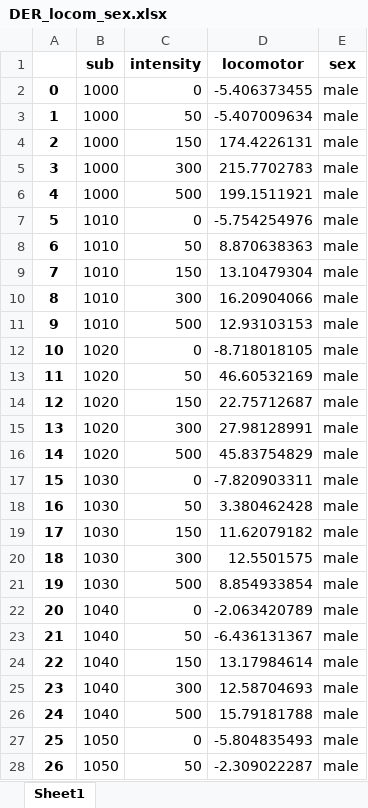
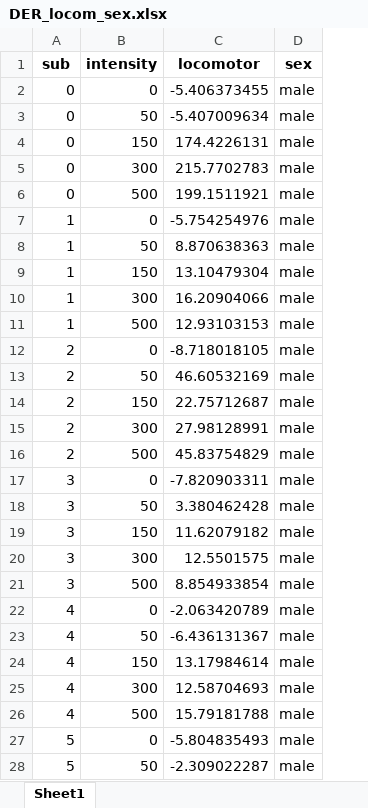
Before and after one commit to raffaelemazziotti/ECo_code, an Excel workbook: Data/fig_S1/DER_locom_sex.xlsx, sheet Sheet1, drawn as a sheet; only a part is shown; values as stored, in another font and other column widths than the file's, no borders; removed rows and columns are numbered as before the commit, all else as after; the diff covers the shown part only; the diff names each change by its address in the sheet, - before the commit and + after, or states it on an @@ line.

```diff
--- a/Data/fig_S1/DER_locom_sex.xlsx (sheet Sheet1)
+++ b/Data/fig_S1/DER_locom_sex.xlsx (sheet Sheet1)
-column A, rows 2-28: 0 | 1 | 2 | 3 | 4 | 5 | 6 | 7 | 8 | 9 | 10 | 11 | 12 | 13 | 14 | 15 | 16 | 17 | 18 | 19 | 20 | 21 | 22 | 23 | 24 | 25 | 26
-A2:A6 (sub): 1000
+A2:A6 (sub): 0
-A7:A11 (sub): 1010
+A7:A11 (sub): 1
-A12:A16 (sub): 1020
+A12:A16 (sub): 2
-A17:A21 (sub): 1030
+A17:A21 (sub): 3
-A22:A26 (sub): 1040
+A22:A26 (sub): 4
-A27:A28 (sub): 1050
+A27:A28 (sub): 5
```
Also changed, not shown: 53 edited cells elsewhere in this sheet, Data/fig_S1/DER_pupil_sex.xlsx, Data/fig_S1/VER_pupil_sex.xlsx, 3 other files.
